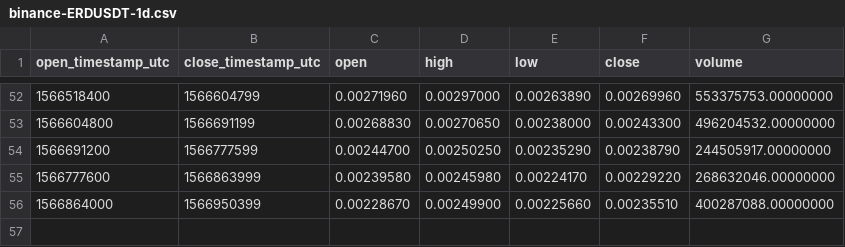
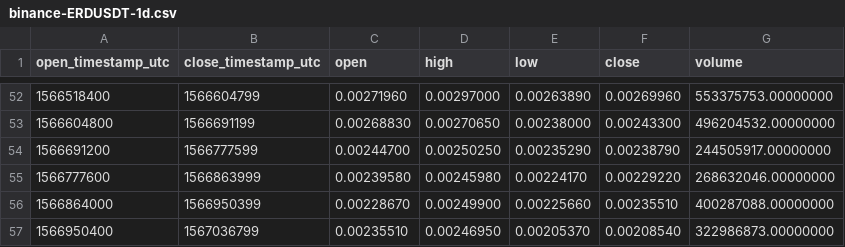
Before and after one commit to cryptobigbro/binance-ERDUSDT, a CSV file: binance-ERDUSDT-1d.csv, drawn as a sheet; only a part is shown, gaps mark what is left out; the diff names each change by its address in the sheet, - before the commit and + after, or states it on an @@ line.

```diff
--- a/binance-ERDUSDT-1d.csv
+++ b/binance-ERDUSDT-1d.csv
+row 57: 1566950400 | 1567036799 | 0.00235510 | 0.00246950 | 0.00205370 | 0.00208540 | 322986873.00000000
```
Also changed, not shown: binance-ERDUSDT-1h.csv, binance-ERDUSDT-1w.csv.
